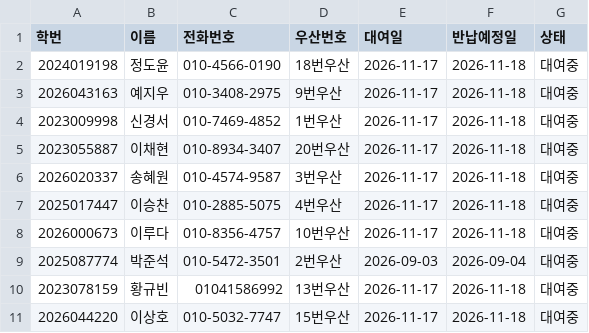
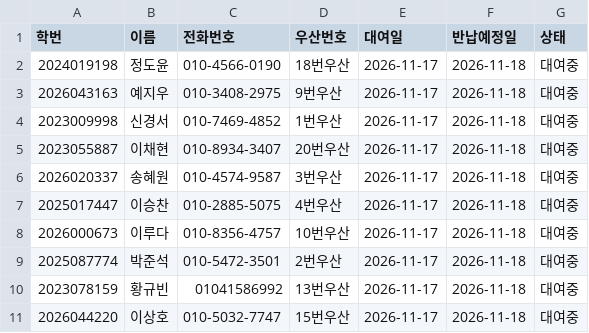
Before and after one commit to i088785/umbrella-rental, a CSV file: rentals.csv, drawn as a sheet.

Commit message:
Update rentals.csv via Streamlit App

```diff
--- a/rentals.csv
+++ b/rentals.csv
@@ -8,3 +8,3 @@
 2026000673,이루다,010-8356-4757,10번우산,2026-11-17,2026-11-18,대여중
-2025087774,박준석,010-5472-3501,2번우산,2026-09-03,2026-09-04,대여중
+2025087774,박준석,010-5472-3501,2번우산,2026-11-17,2026-11-18,대여중
 2023078159,황규빈,01041586992,13번우산,2026-11-17,2026-11-18,대여중
```
